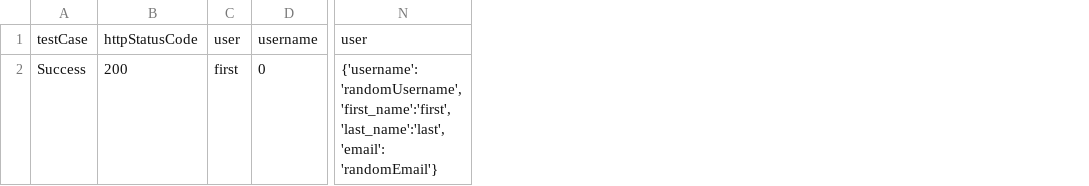
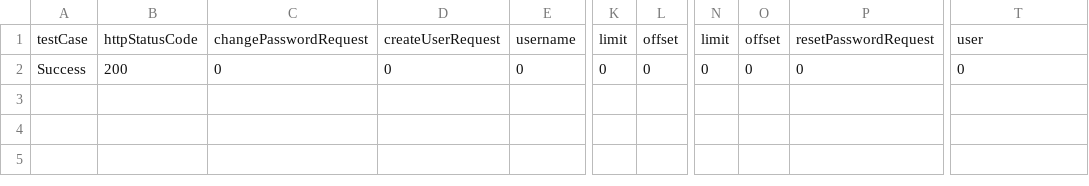
Before and after one commit to igomez10/microservices, a CSV file: socialapp/jmeter/UserApi.csv, drawn as a sheet; only a part is shown, gaps mark what is left out; removed rows and columns are numbered as before the commit, all else as after; the diff names each change by its address in the sheet, - before the commit and + after, or states it on an @@ line.

Commit message:
fix security scheme names

```diff
--- a/socialapp/jmeter/UserApi.csv
+++ b/socialapp/jmeter/UserApi.csv
-column C, rows 1-2: user | first
+column C, rows 1-2: changePasswordRequest | 0
+column D, rows 1-2: createUserRequest | 0
+column K, rows 1-2: limit | 0
+column L, rows 1-2: offset | 0
+column N, rows 1-2: limit | 0
+column O, rows 1-2: offset | 0
+column P, rows 1-2: resetPasswordRequest | 0
-T2: {'username': 'randomUsername', 'first_name':'first', 'last_name':'last', 'email': 'randomEmail'}
+T2: 0
```
Also changed, not shown: 23 other files.
